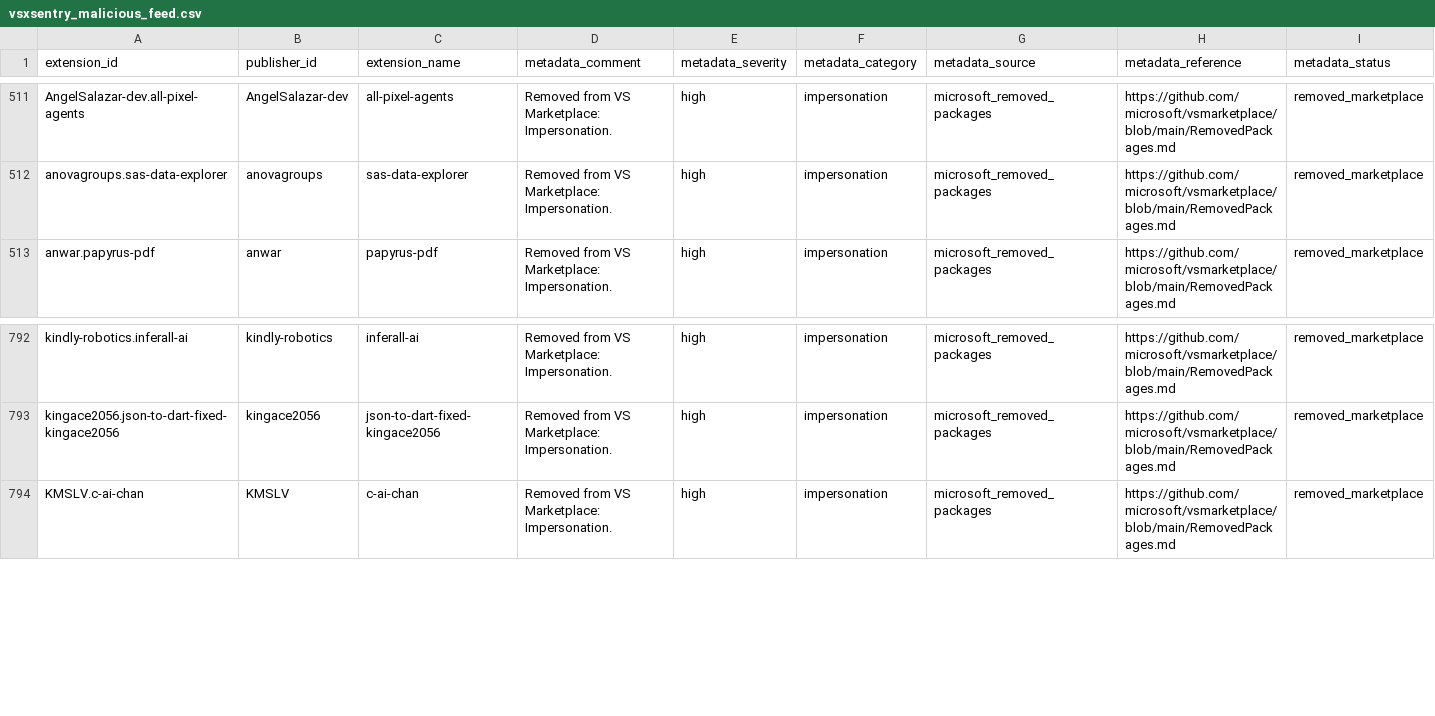
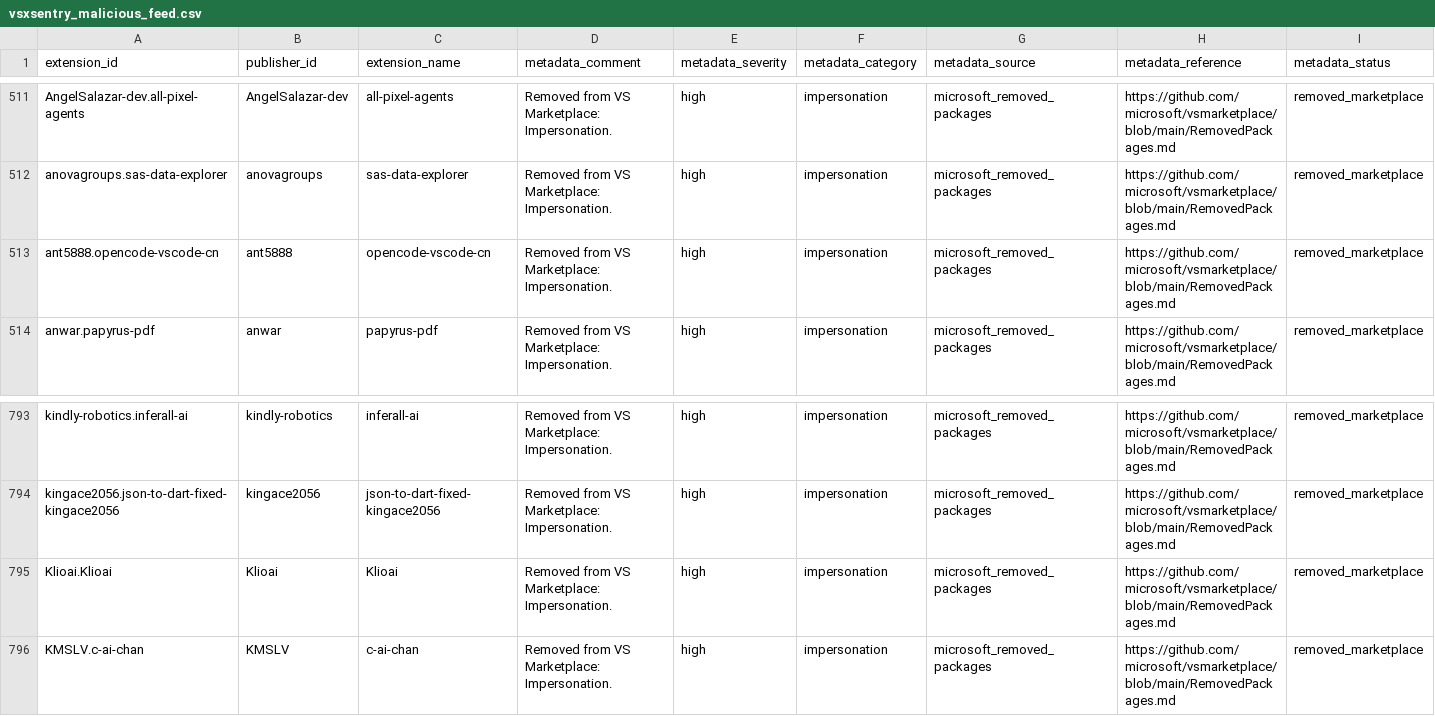
Before and after one commit to vsxsentry/vsxsentry.github.io, a CSV file: feeds/vsxsentry_malicious_feed.csv, drawn as a sheet; only a part is shown, gaps mark what is left out; rows hold the shown columns only; the diff names each change by its address in the sheet, - before the commit and + after, or states it on an @@ line.

```diff
--- a/feeds/vsxsentry_malicious_feed.csv
+++ b/feeds/vsxsentry_malicious_feed.csv
+row 513: ant5888.opencode-vscode-cn | ant5888 | opencode-vscode-cn | Removed from VS Marketplace: Impersonation. | high | impersonation | microsoft_removed_packages | https://github.com/microsoft/vsmarketplace/blob/main/RemovedPackages.md | removed_marketplace
+row 795: Klioai.Klioai | Klioai | Klioai | Removed from VS Marketplace: Impersonation. | high | impersonation | microsoft_removed_packages | https://github.com/microsoft/vsmarketplace/blob/main/RemovedPackages.md | removed_marketplace
```
Also changed, not shown: feeds/vsxsentry_feed.csv, feeds/vsxsentry_opencti_import.csv, 13 other files.
